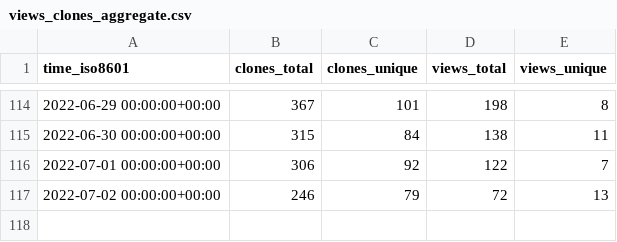
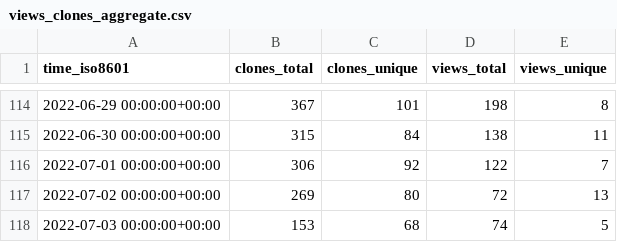
Before and after one commit to gitsrc/icefirelabs-status, a CSV file: IceFireDB/IceFireDB/ghrs-data/views_clones_aggregate.csv, drawn as a sheet; only a part is shown, gaps mark what is left out.

```diff
--- a/IceFireDB/IceFireDB/ghrs-data/views_clones_aggregate.csv
+++ b/IceFireDB/IceFireDB/ghrs-data/views_clones_aggregate.csv
@@ -116,2 +116,3 @@ time_iso8601,clones_total,clones_unique,views_total,views_unique
 2022-07-01 00:00:00+00:00,306,92,122,7
-2022-07-02 00:00:00+00:00,246,79,72,13
+2022-07-02 00:00:00+00:00,269,80,72,13
+2022-07-03 00:00:00+00:00,153,68,74,5
```
Also changed, not shown: 1 other file.
